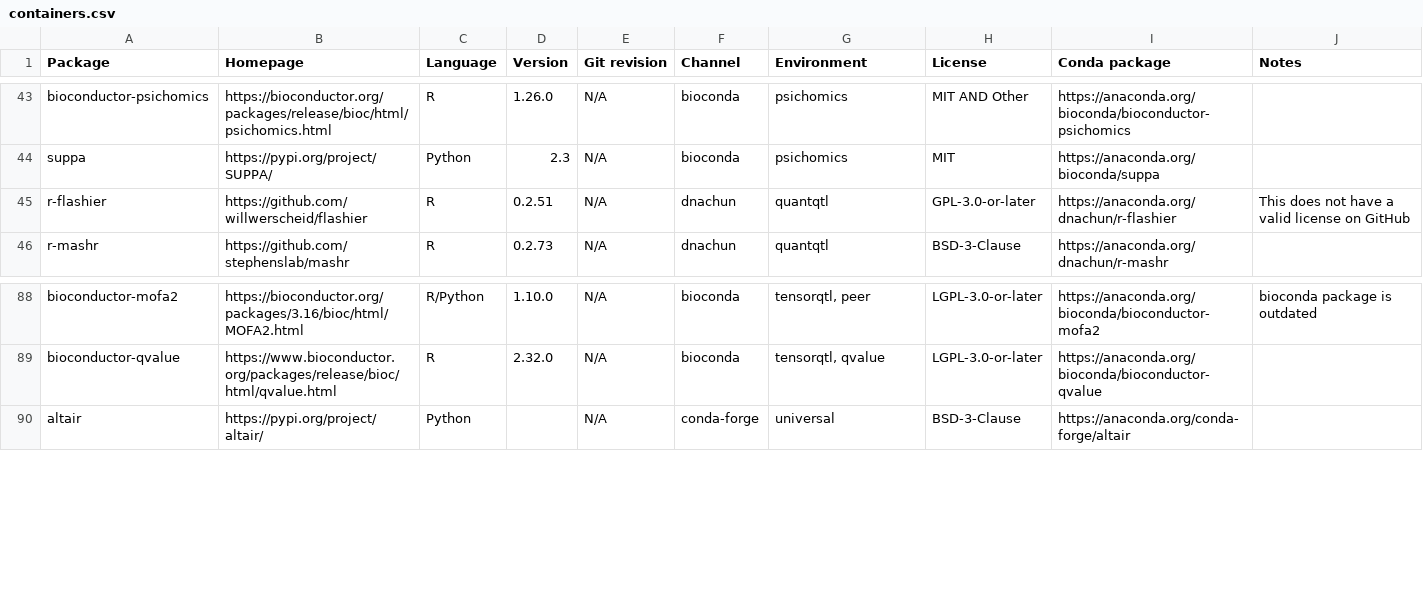
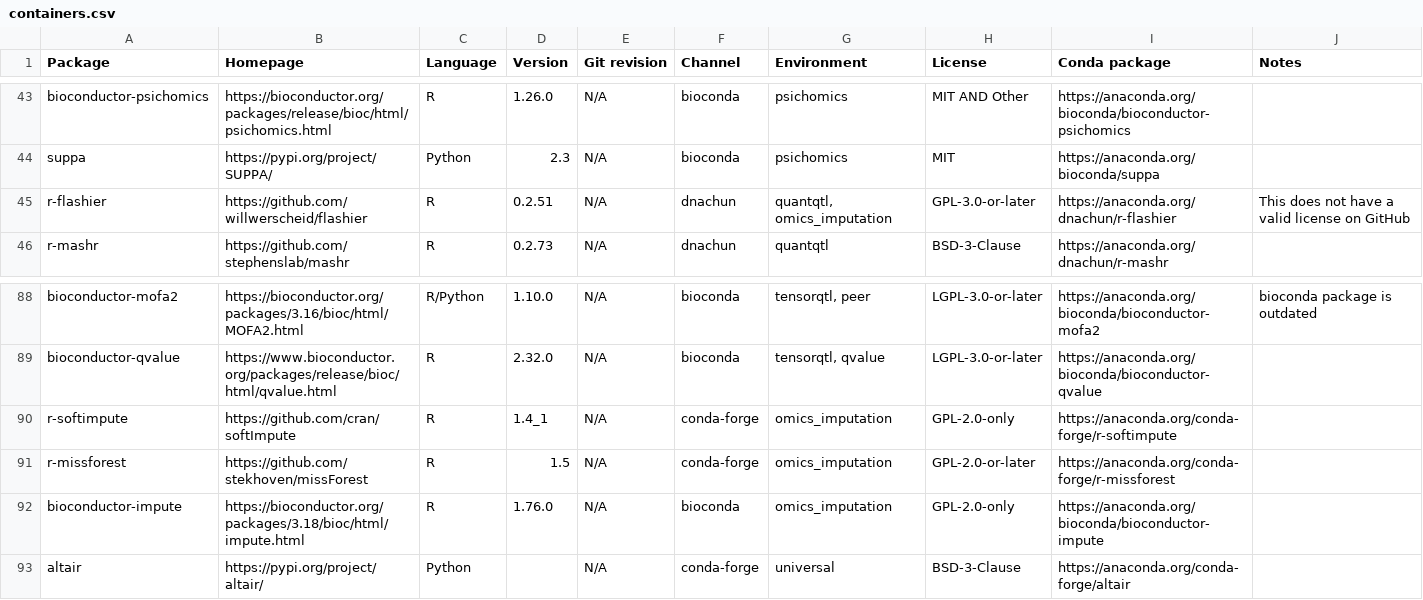
Before and after one commit to cumc/xqtl-protocol, a CSV file: container/containers.csv, drawn as a sheet; only a part is shown, gaps mark what is left out; the diff names each change by its address in the sheet, - before the commit and + after, or states it on an @@ line.

Commit message:
update omics_imputation (#773)
* update omics_imputation

* Update YAML files and Markdown table

* minor fix on omics_imputation

* Update YAML files and Markdown table

---------

Co-authored-by: zq2209 <zq2209@csglogin.neuro.columbia.edu>
Co-authored-by: zq2209 <zq2209@users.noreply.github.com>

```diff
--- a/container/containers.csv
+++ b/container/containers.csv
-G45 (Environment): quantqtl
+G45 (Environment): quantqtl, omics_imputation
+row 90: r-softimpute | https://github.com/cran/softImpute | R | 1.4_1 | N/A | conda-forge | omics_imputation | GPL-2.0-only | https://anaconda.org/conda-forge/r-softimpute
+row 91: r-missforest | https://github.com/stekhoven/missForest | R | 1.5 | N/A | conda-forge | omics_imputation | GPL-2.0-or-later | https://anaconda.org/conda-forge/r-missforest
+row 92: bioconductor-impute | https://bioconductor.org/packages/3.18/bioc/html/impute.html | R | 1.76.0 | N/A | bioconda | omics_imputation | GPL-2.0-only | https://anaconda.org/bioconda/bioconductor-impute
```
Also changed, not shown: 3 other files.
